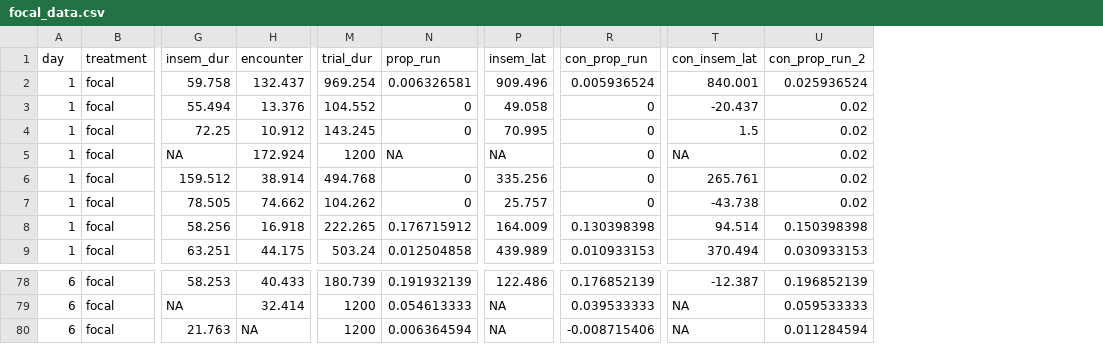
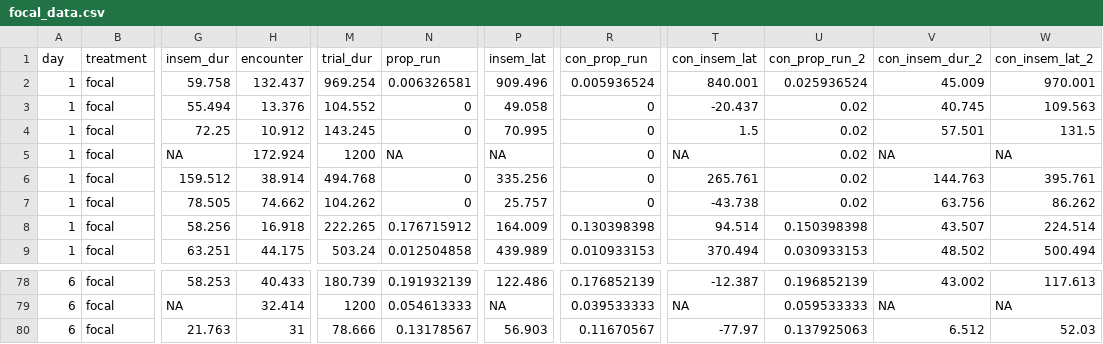
Before and after one commit to janyan33/female_fitness, a CSV file: female_coercion/focal_data.csv, drawn as a sheet; only a part is shown, gaps mark what is left out; the diff names each change by its address in the sheet, - before the commit and + after, or states it on an @@ line.

```diff
--- a/female_coercion/focal_data.csv
+++ b/female_coercion/focal_data.csv
+column V (con_insem_dur_2), rows 2-9: 45.009 | 40.745 | 57.501 | NA | 144.763 | 63.756 | 43.507 | 48.502; rows 78-80: 43.002 | NA | 6.512
+column W (con_insem_lat_2), rows 2-9: 970.001 | 109.563 | 131.5 | NA | 395.761 | 86.262 | 224.514 | 500.494; rows 78-80: 117.613 | NA | 52.03
-H80 (encounter): NA
+H80 (encounter): 31
-M80 (trial_dur): 1200
+M80 (trial_dur): 78.666
-N80 (prop_run): 0.006364594
+N80 (prop_run): 0.13178567
-P80 (insem_lat): NA
+P80 (insem_lat): 56.903
-R80 (con_prop_run): -0.008715406
+R80 (con_prop_run): 0.11670567
-T80 (con_insem_lat): NA
+T80 (con_insem_lat): -77.97
-U80 (con_prop_run_2): 0.011284594
+U80 (con_prop_run_2): 0.137925063
```
Also changed, not shown: female_coercion/encounters.csv, 1 other file.
